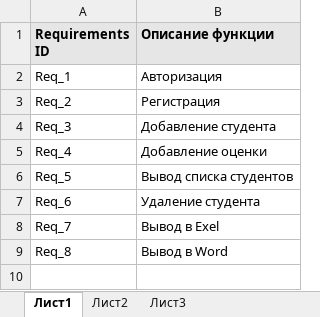
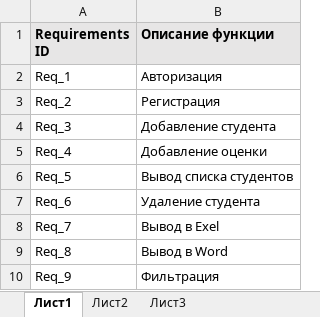
Before and after one commit to Dan1s1m0/Ychitel-1, an Excel workbook: Книга1.xlsx, sheet Лист1, drawn as a sheet; values as stored, in another font and other column widths than the file's, no borders; the diff names each change by its address in the sheet, - before the commit and + after, or states it on an @@ line.

```diff
--- a/Книга1.xlsx (sheet Лист1)
+++ b/Книга1.xlsx (sheet Лист1)
+row 10: Req_9 | Фильтрация
```
Also changed, not shown: sheet Лист2, sheet Лист3, 9 other files.
